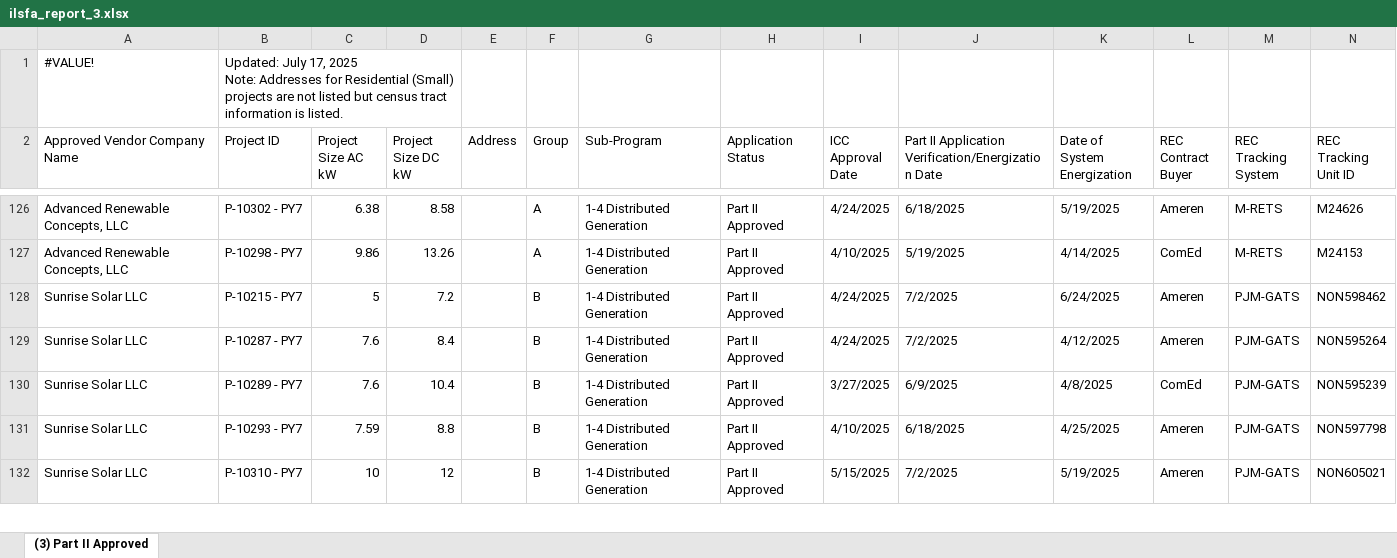
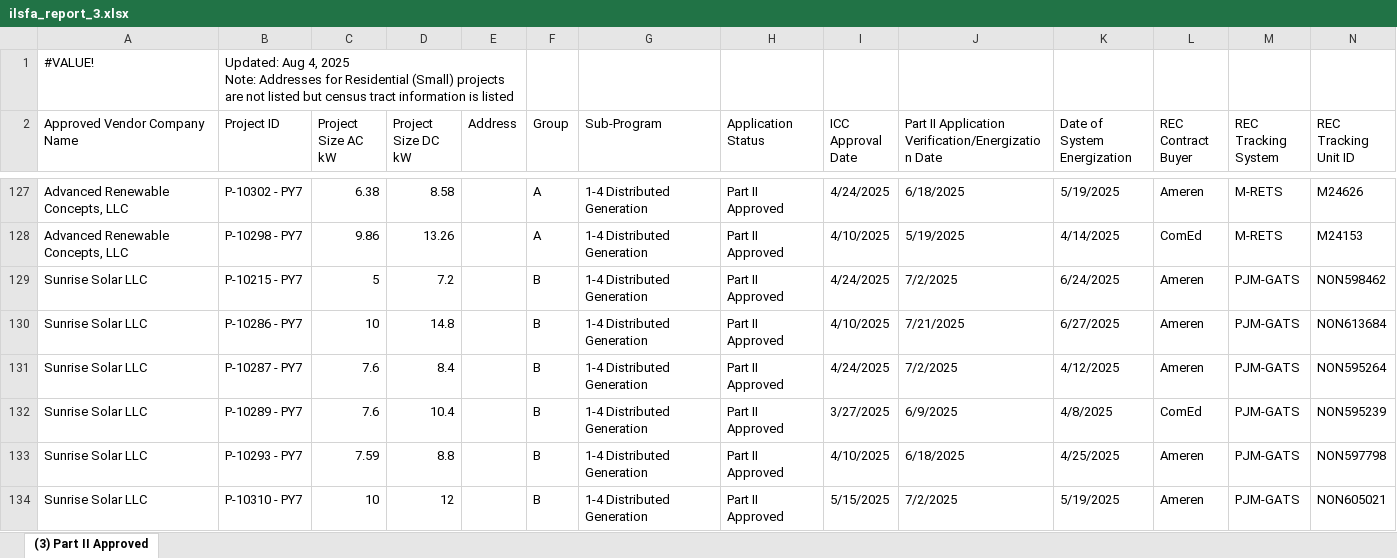
Before and after one commit to chihacknight/il-solar-map, an Excel workbook: data/raw/ilsfa_report_3.xlsx, sheet (3) Part II Approved, drawn as a sheet; only a part is shown, gaps mark what is left out; values as stored, in another font and other column widths than the file's, no cell formats; removed rows and columns are numbered as before the commit, all else as after; rows hold the shown columns only; ↵ is a line break in a cell; the diff covers the shown part only; the diff names each change by its address in the sheet, - before the commit and + after, or states it on an @@ line.

```diff
--- a/data/raw/ilsfa_report_3.xlsx (sheet (3) Part II Approved)
+++ b/data/raw/ilsfa_report_3.xlsx (sheet (3) Part II Approved)
-B1 (Project ID): Updated: July 17, 2025 ↵ Note: Addresses for Residential (Small) projects are not listed but census tract information is listed.
+B1 (Project ID): Updated: Aug 4, 2025 ↵ Note: Addresses for Residential (Small) projects are not listed but census tract information is listed
-B1:D1 merged
+B1:E1 merged
+row 130: Sunrise Solar LLC | P-10286 - PY7 | 10 | 14.8 |  | B | 1-4 Distributed Generation | Part II Approved | 4/10/2025 | 7/21/2025 | 6/27/2025 | Ameren | PJM-GATS | NON613684
```
Also changed, not shown: 28 added rows and 19 edited cells elsewhere in this sheet, cell formats, data/raw/ilsfa_report_2.xlsx, 30 other files.
